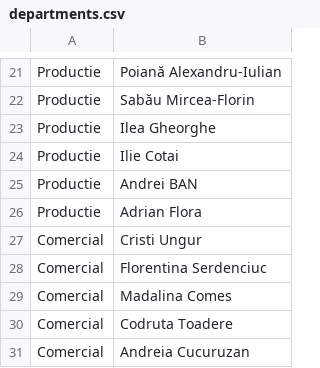
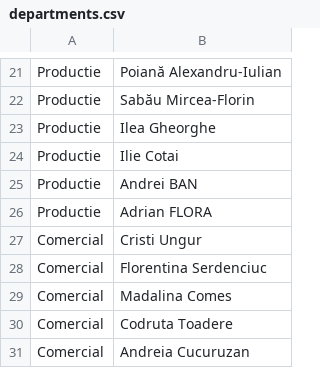
Before and after one commit to pontaj-servelect/pontaj, a CSV file: departments.csv, drawn as a sheet; only a part is shown, gaps mark what is left out.

Commit message:
Update departments.csv

```diff
--- a/departments.csv
+++ b/departments.csv
@@ -25,3 +25,3 @@ Productie,Ilie Cotai
 Productie,Andrei BAN
-Productie,Adrian Flora
+Productie,Adrian FLORA
 Comercial,Cristi Ungur
```
